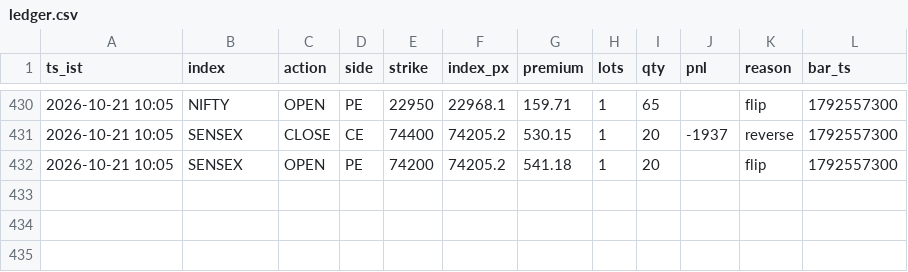
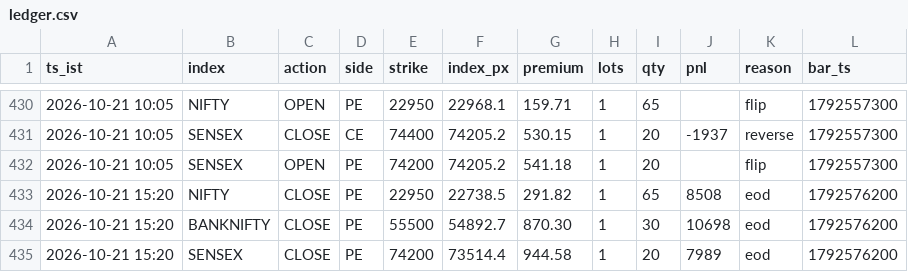
Before and after one commit to AletiAdarsh/sss-paper, a CSV file: data/live/ledger.csv, drawn as a sheet; only a part is shown, gaps mark what is left out; the diff names each change by its address in the sheet, - before the commit and + after, or states it on an @@ line.

```diff
--- a/data/live/ledger.csv
+++ b/data/live/ledger.csv
+row 433: 2026-10-21 15:20 | NIFTY | CLOSE | PE | 22950 | 22738.5 | 291.82 | 1 | 65 | 8508 | eod | 1792576200
+row 434: 2026-10-21 15:20 | BANKNIFTY | CLOSE | PE | 55500 | 54892.7 | 870.30 | 1 | 30 | 10698 | eod | 1792576200
+row 435: 2026-10-21 15:20 | SENSEX | CLOSE | PE | 74200 | 73514.4 | 944.58 | 1 | 20 | 7989 | eod | 1792576200
```
Also changed, not shown: 1 other file.
